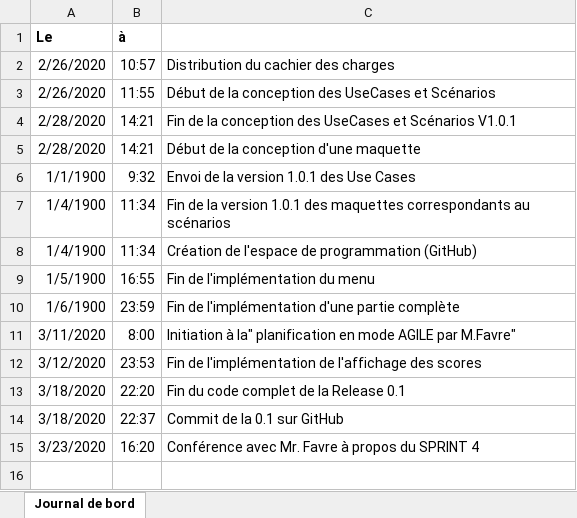
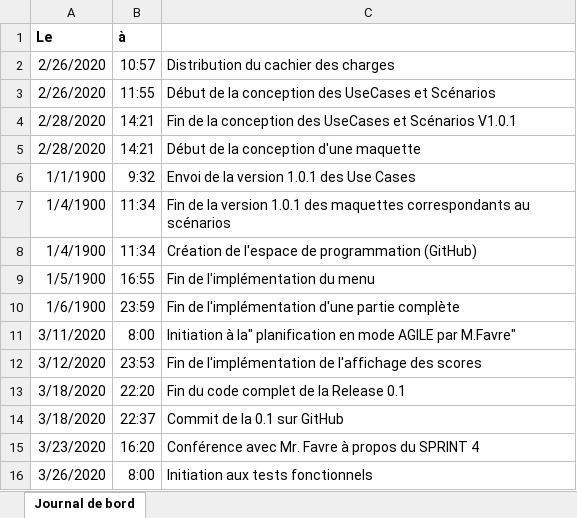
Before and after one commit to Neliott/BatailleNavale, an Excel workbook: documentation/Journal de bord.xlsx, sheet Journal de bord, drawn as a sheet; values as stored, in another font and other column widths than the file's, no borders; the diff names each change by its address in the sheet, - before the commit and + after, or states it on an @@ line.

```diff
--- a/documentation/Journal de bord.xlsx (sheet Journal de bord)
+++ b/documentation/Journal de bord.xlsx (sheet Journal de bord)
+row 16: 3/26/2020 | 8:00 | Initiation aux tests fonctionnels
```
Also changed, not shown: documentation/Journal de travail.xlsm, documentation/Références.xlsx, 27 other files.
